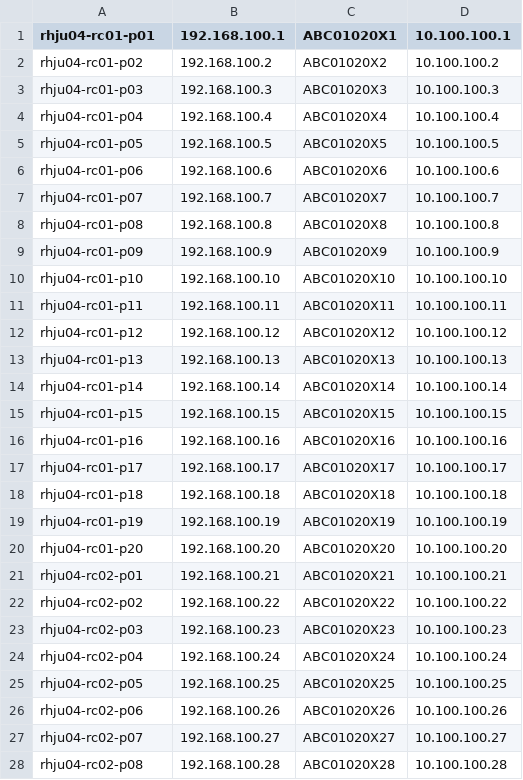
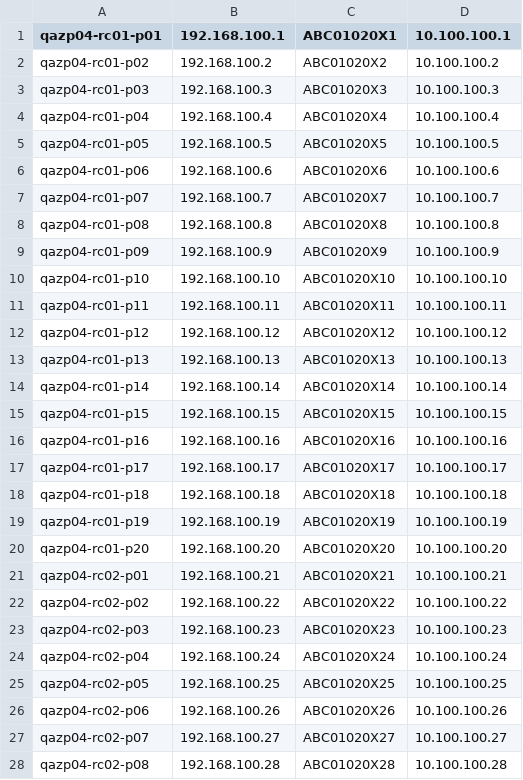
Before and after one commit to 1Denzo/ScriptExport, a CSV file: csv1.csv, drawn as a sheet; only a part is shown; the diff covers the shown part only.

```diff
--- a/csv1.csv
+++ b/csv1.csv
@@ -1,28 +1,28 @@
-rhju04-rc01-p01,192.168.100.1,ABC01020X1,10.100.100.1,,,,,
-rhju04-rc01-p02,192.168.100.2,ABC01020X2,10.100.100.2,,,,,
-rhju04-rc01-p03,192.168.100.3,ABC01020X3,10.100.100.3,,,,,
-rhju04-rc01-p04,192.168.100.4,ABC01020X4,10.100.100.4,,,,,
-rhju04-rc01-p05,192.168.100.5,ABC01020X5,10.100.100.5,,,,,
-rhju04-rc01-p06,192.168.100.6,ABC01020X6,10.100.100.6,,,,,
-rhju04-rc01-p07,192.168.100.7,ABC01020X7,10.100.100.7,,,,,
-rhju04-rc01-p08,192.168.100.8,ABC01020X8,10.100.100.8,,,,,
-rhju04-rc01-p09,192.168.100.9,ABC01020X9,10.100.100.9,,,,,
-rhju04-rc01-p10,192.168.100.10,ABC01020X10,10.100.100.10,,,,,
-rhju04-rc01-p11,192.168.100.11,ABC01020X11,10.100.100.11,,,,,
-rhju04-rc01-p12,192.168.100.12,ABC01020X12,10.100.100.12,,,,,
-rhju04-rc01-p13,192.168.100.13,ABC01020X13,10.100.100.13,,,,,
-rhju04-rc01-p14,192.168.100.14,ABC01020X14,10.100.100.14,,,,,
-rhju04-rc01-p15,192.168.100.15,ABC01020X15,10.100.100.15,,,,,
-rhju04-rc01-p16,192.168.100.16,ABC01020X16,10.100.100.16,,,,,
-rhju04-rc01-p17,192.168.100.17,ABC01020X17,10.100.100.17,,,,,
-rhju04-rc01-p18,192.168.100.18,ABC01020X18,10.100.100.18,,,,,
-rhju04-rc01-p19,192.168.100.19,ABC01020X19,10.100.100.19,,,,,
-rhju04-rc01-p20,192.168.100.20,ABC01020X20,10.100.100.20,,,,,
-rhju04-rc02-p01,192.168.100.21,ABC01020X21,10.100.100.21,,,,,
-rhju04-rc02-p02,192.168.100.22,ABC01020X22,10.100.100.22,,,,,
-rhju04-rc02-p03,192.168.100.23,ABC01020X23,10.100.100.23,,,,,
-rhju04-rc02-p04,192.168.100.24,ABC01020X24,10.100.100.24,,,,,
-rhju04-rc02-p05,192.168.100.25,ABC01020X25,10.100.100.25,,,,,
-rhju04-rc02-p06,192.168.100.26,ABC01020X26,10.100.100.26,,,,,
-rhju04-rc02-p07,192.168.100.27,ABC01020X27,10.100.100.27,,,,,
-rhju04-rc02-p08,192.168.100.28,ABC01020X28,10.100.100.28,,,,,
+qazp04-rc01-p01,192.168.100.1,ABC01020X1,10.100.100.1,,,,,
+qazp04-rc01-p02,192.168.100.2,ABC01020X2,10.100.100.2,,,,,
+qazp04-rc01-p03,192.168.100.3,ABC01020X3,10.100.100.3,,,,,
+qazp04-rc01-p04,192.168.100.4,ABC01020X4,10.100.100.4,,,,,
+qazp04-rc01-p05,192.168.100.5,ABC01020X5,10.100.100.5,,,,,
+qazp04-rc01-p06,192.168.100.6,ABC01020X6,10.100.100.6,,,,,
+qazp04-rc01-p07,192.168.100.7,ABC01020X7,10.100.100.7,,,,,
+qazp04-rc01-p08,192.168.100.8,ABC01020X8,10.100.100.8,,,,,
+qazp04-rc01-p09,192.168.100.9,ABC01020X9,10.100.100.9,,,,,
+qazp04-rc01-p10,192.168.100.10,ABC01020X10,10.100.100.10,,,,,
+qazp04-rc01-p11,192.168.100.11,ABC01020X11,10.100.100.11,,,,,
+qazp04-rc01-p12,192.168.100.12,ABC01020X12,10.100.100.12,,,,,
+qazp04-rc01-p13,192.168.100.13,ABC01020X13,10.100.100.13,,,,,
+qazp04-rc01-p14,192.168.100.14,ABC01020X14,10.100.100.14,,,,,
+qazp04-rc01-p15,192.168.100.15,ABC01020X15,10.100.100.15,,,,,
+qazp04-rc01-p16,192.168.100.16,ABC01020X16,10.100.100.16,,,,,
+qazp04-rc01-p17,192.168.100.17,ABC01020X17,10.100.100.17,,,,,
+qazp04-rc01-p18,192.168.100.18,ABC01020X18,10.100.100.18,,,,,
+qazp04-rc01-p19,192.168.100.19,ABC01020X19,10.100.100.19,,,,,
+qazp04-rc01-p20,192.168.100.20,ABC01020X20,10.100.100.20,,,,,
+qazp04-rc02-p01,192.168.100.21,ABC01020X21,10.100.100.21,,,,,
+qazp04-rc02-p02,192.168.100.22,ABC01020X22,10.100.100.22,,,,,
+qazp04-rc02-p03,192.168.100.23,ABC01020X23,10.100.100.23,,,,,
+qazp04-rc02-p04,192.168.100.24,ABC01020X24,10.100.100.24,,,,,
+qazp04-rc02-p05,192.168.100.25,ABC01020X25,10.100.100.25,,,,,
+qazp04-rc02-p06,192.168.100.26,ABC01020X26,10.100.100.26,,,,,
+qazp04-rc02-p07,192.168.100.27,ABC01020X27,10.100.100.27,,,,,
+qazp04-rc02-p08,192.168.100.28,ABC01020X28,10.100.100.28,,,,,
```
Also changed, not shown: 52 edited cells elsewhere in this file, output2.csv, 2 other files.
